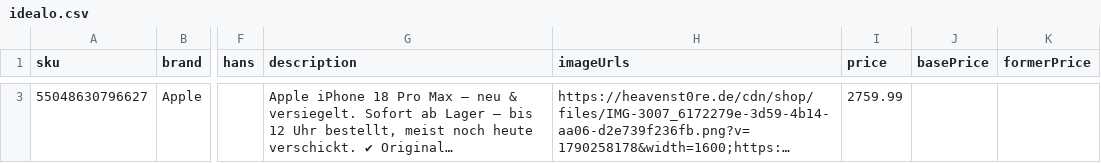
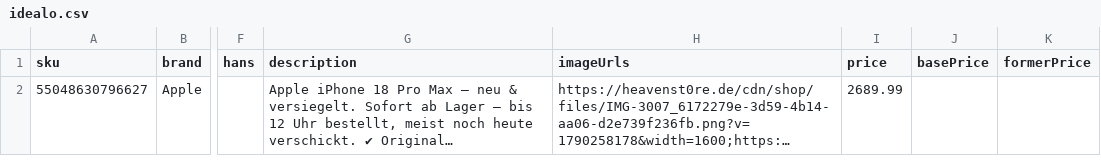
Before and after one commit to Emenyville-wq/heavenstore-feed, a CSV file: idealo.csv, drawn as a sheet; only a part is shown, gaps mark what is left out; long unchanged cells end in …; addresses are those after the commit; the diff covers the shown part only; the diff names each change by its address in the sheet, - before the commit and + after, or states it on an @@ line.

Commit message:
Feed aktualisiert

```diff
--- a/idealo.csv
+++ b/idealo.csv
-I2 (price): 2759.99
+I2 (price): 2689.99
```
Also changed, not shown: 1 removed row elsewhere in this file.
